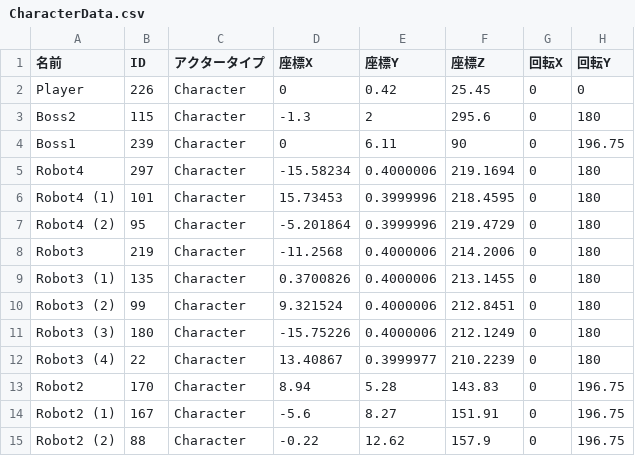
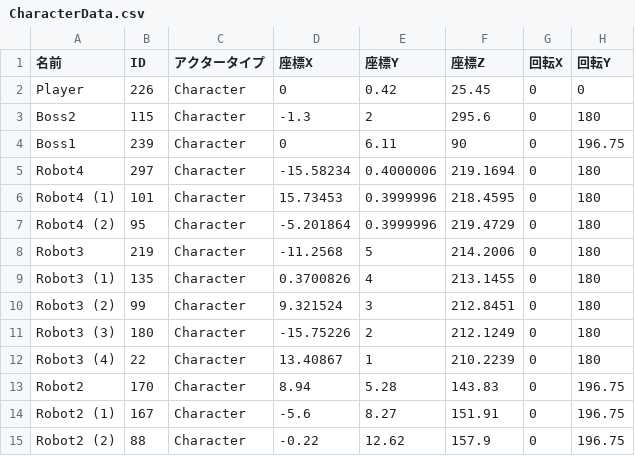
Before and after one commit to lovecap7/NierGame, a CSV file: Project/Data/CSV/Stage2/CharacterData.csv, drawn as a sheet; only a part is shown; the diff names each change by its address in the sheet, - before the commit and + after, or states it on an @@ line.

```diff
--- a/Project/Data/CSV/Stage2/CharacterData.csv
+++ b/Project/Data/CSV/Stage2/CharacterData.csv
-E8 (座標Y): 0.4000006
+E8 (座標Y): 5
-E9 (座標Y): 0.4000006
+E9 (座標Y): 4
-E10 (座標Y): 0.4000006
+E10 (座標Y): 3
-E11 (座標Y): 0.4000006
+E11 (座標Y): 2
-E12 (座標Y): 0.3999977
+E12 (座標Y): 1
```
Also changed, not shown: 38 other files.
